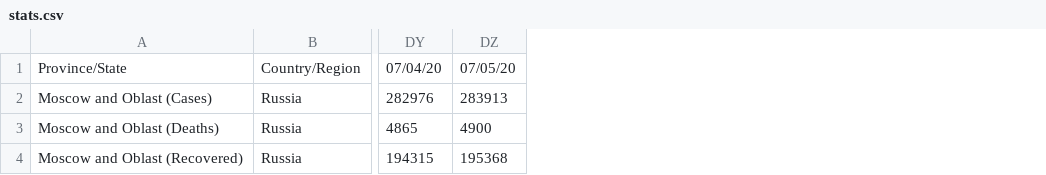
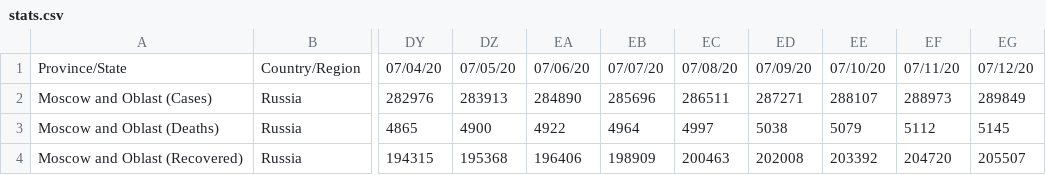
Before and after one commit to EVERYDAYHERO2000/corona-moscow, a CSV file: data/stats.csv, drawn as a sheet; only a part is shown, gaps mark what is left out; the diff names each change by its address in the sheet, - before the commit and + after, or states it on an @@ line.

```diff
--- a/data/stats.csv
+++ b/data/stats.csv
+column EA, rows 1-4: 07/06/20 | 284890 | 4922 | 196406
+column EB, rows 1-4: 07/07/20 | 285696 | 4964 | 198909
+column EC, rows 1-4: 07/08/20 | 286511 | 4997 | 200463
+column ED, rows 1-4: 07/09/20 | 287271 | 5038 | 202008
+column EE, rows 1-4: 07/10/20 | 288107 | 5079 | 203392
+column EF, rows 1-4: 07/11/20 | 288973 | 5112 | 204720
+column EG, rows 1-4: 07/12/20 | 289849 | 5145 | 205507
```
Also changed, not shown: 5 other files.
